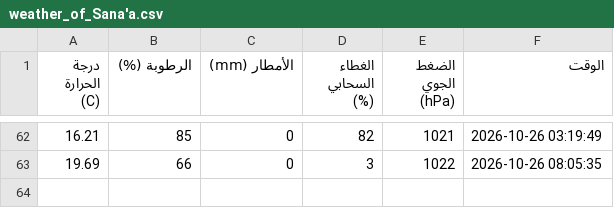
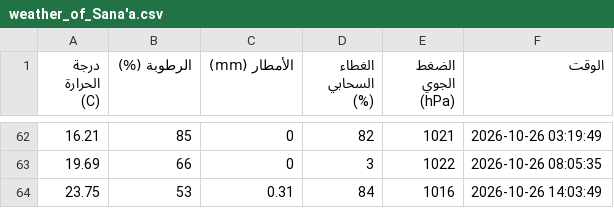
Before and after one commit to jalal77207-create/weather-, a CSV file: weather_of_Sana'a.csv, drawn as a sheet; only a part is shown, gaps mark what is left out; the diff names each change by its address in the sheet, - before the commit and + after, or states it on an @@ line.

```diff
--- a/weather_of_Sana'a.csv
+++ b/weather_of_Sana'a.csv
+row 64: 23.75 | 53 | 0.31 | 84 | 1016 | 2026-10-26 14:03:49
```
